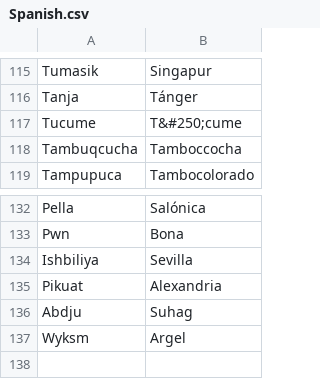
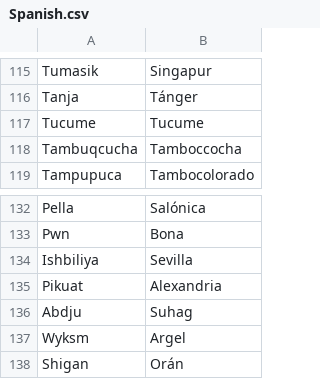
Before and after one commit to proompter-deluxe/Dawn-of-Civilization, a CSV file: Assets/Maps/Translations/Spanish.csv, drawn as a sheet; only a part is shown, gaps mark what is left out.

```diff
--- a/Assets/Maps/Translations/Spanish.csv
+++ b/Assets/Maps/Translations/Spanish.csv
@@ -116,3 +116,3 @@ Tumasik,Singapur
 Tanja,Tánger
-Tucume,T&#250;cume
+Tucume,Tucume
 Tambuqcucha,Tamboccocha
@@ -137 +137,2 @@ Abdju,Suhag
 Wyksm,Argel
+Shigan,Orán
```
Also changed, not shown: Assets/Maps/Translations/English.csv, Assets/Maps/Translations/French.csv, 1 other file.
